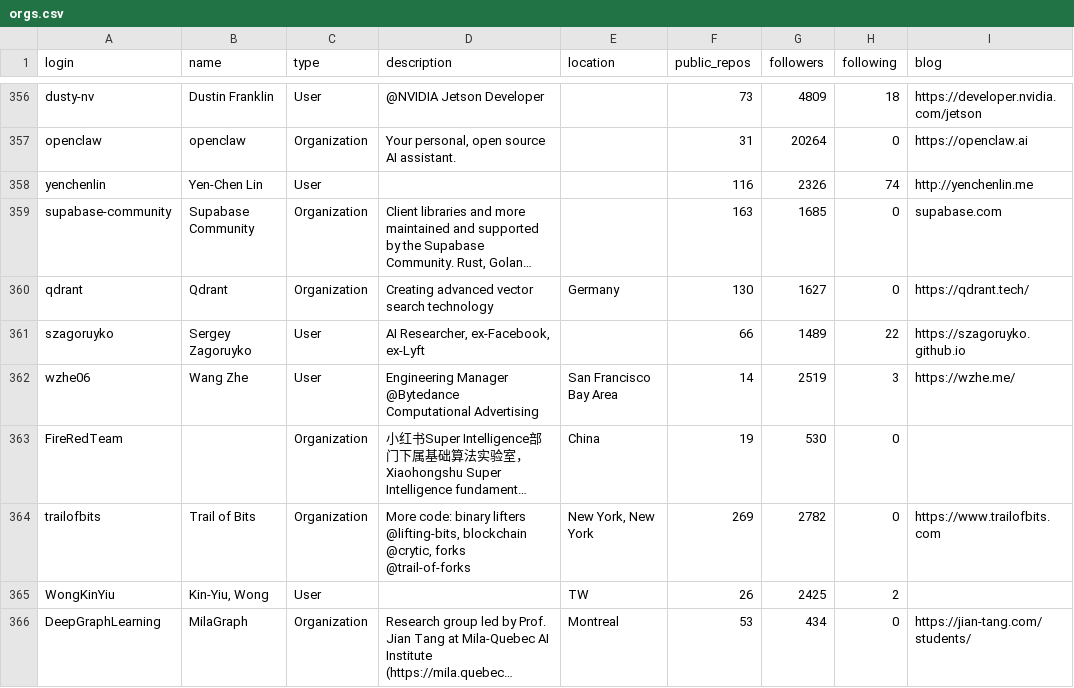
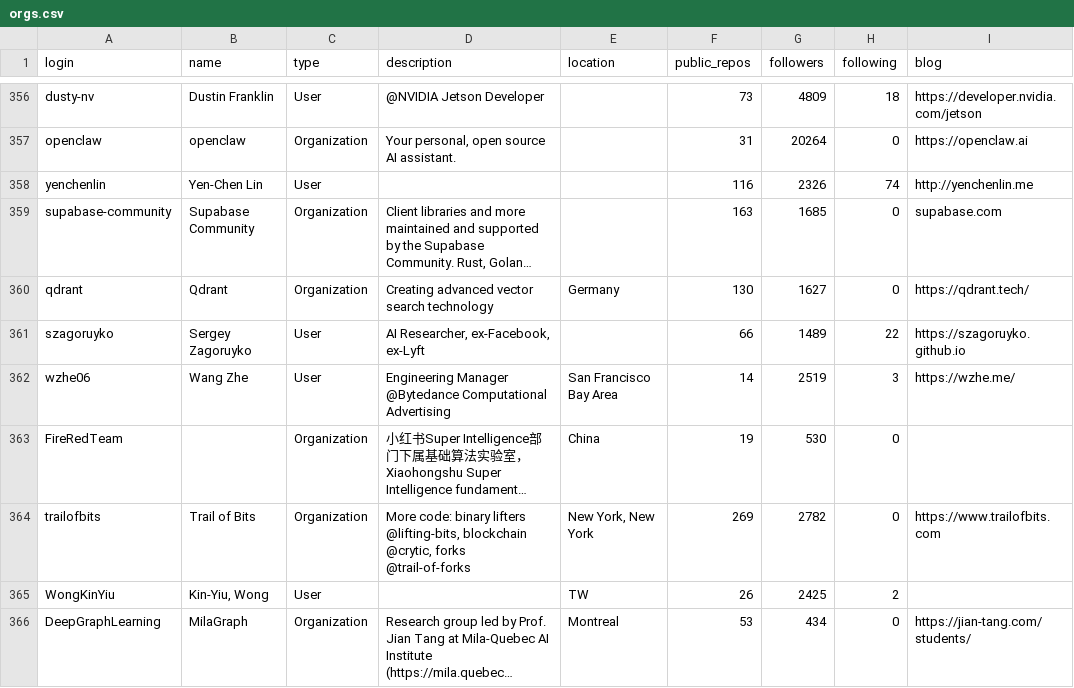
Before and after one commit to apolinario/aipotluck.org, a CSV file: data/github-orgs/orgs.csv, drawn as a sheet; only a part is shown, gaps mark what is left out; long unchanged cells end in …; the diff covers the shown part only; the diff names each change by its address in the sheet, - before the commit and + after, or states it on an @@ line.

```diff
--- a/data/github-orgs/orgs.csv
+++ b/data/github-orgs/orgs.csv
-D362 (description): …Computational Advertising
+D362 (description): …Computational Advertising
```
Also changed, not shown: 156 edited cells elsewhere in this file.
